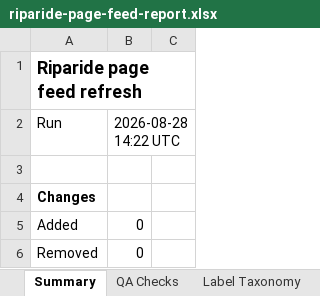
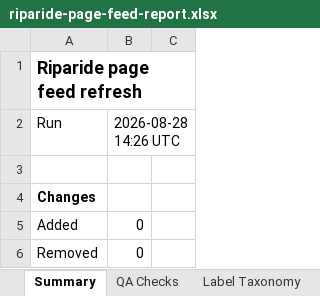
Before and after one commit to snr-growth/riparide-Page-Feeds-listings, an Excel workbook: reports/riparide-page-feed-report.xlsx, sheet Summary, drawn as a sheet; only a part is shown; values as stored, in another font and other column widths than the file's, no borders; the diff names each change by its address in the sheet, - before the commit and + after, or states it on an @@ line.

```diff
--- a/reports/riparide-page-feed-report.xlsx (sheet Summary)
+++ b/reports/riparide-page-feed-report.xlsx (sheet Summary)
-B2: 2026-08-28 14:22 UTC
+B2: 2026-08-28 14:26 UTC
```
Also changed, not shown: 2 other files.
